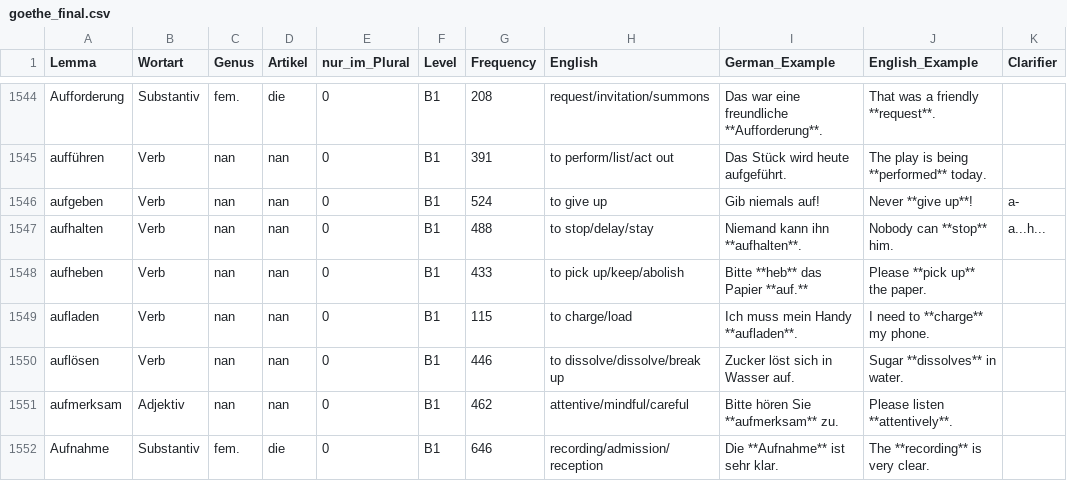
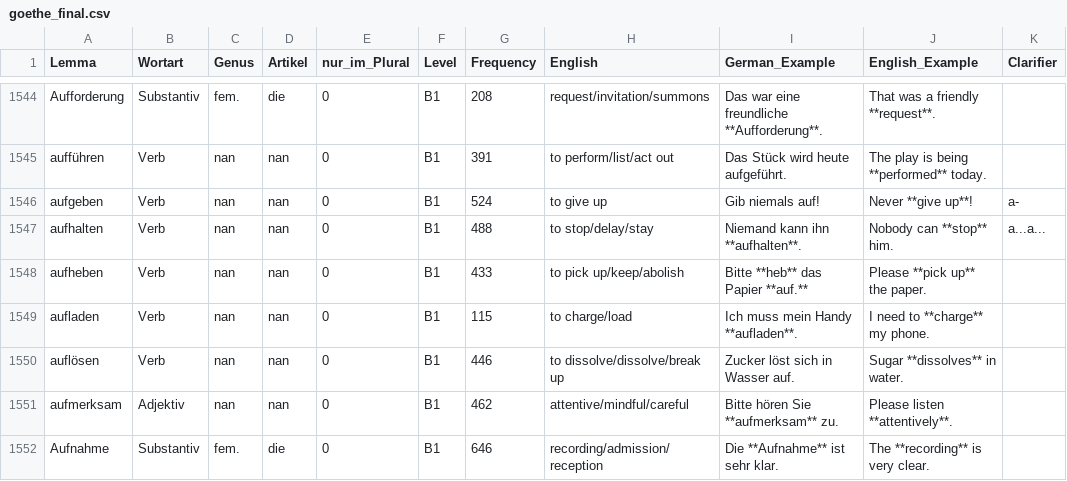
Before and after one commit to hieuristic/flashrecall, a CSV file: goethe_final.csv, drawn as a sheet; only a part is shown, gaps mark what is left out.

```diff
--- a/goethe_final.csv
+++ b/goethe_final.csv
@@ -1546,3 +1546,3 @@ aufführen;Verb;nan;nan;0;B1;391;to perform/list/act out;Das Stück wird heute a
 aufgeben;Verb;nan;nan;0;B1;524;to give up;Gib niemals auf!;Never **give up**!;a-
-aufhalten;Verb;nan;nan;0;B1;488;to stop/delay/stay;Niemand kann ihn **aufhalten**.;Nobody can **stop** him.;a...h...
+aufhalten;Verb;nan;nan;0;B1;488;to stop/delay/stay;Niemand kann ihn **aufhalten**.;Nobody can **stop** him.;a...a...
 aufheben;Verb;nan;nan;0;B1;433;to pick up/keep/abolish;Bitte **heb** das Papier **auf.**;Please **pick up** the paper.;
```
Also changed, not shown: 1 other file.
